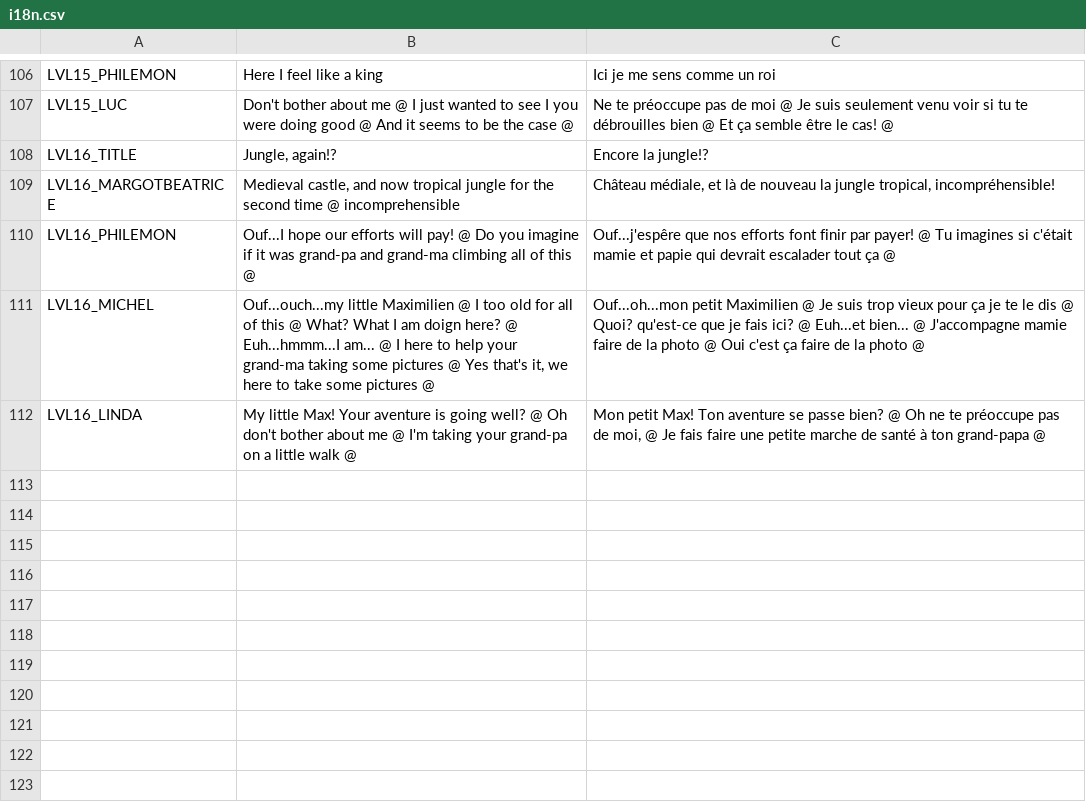
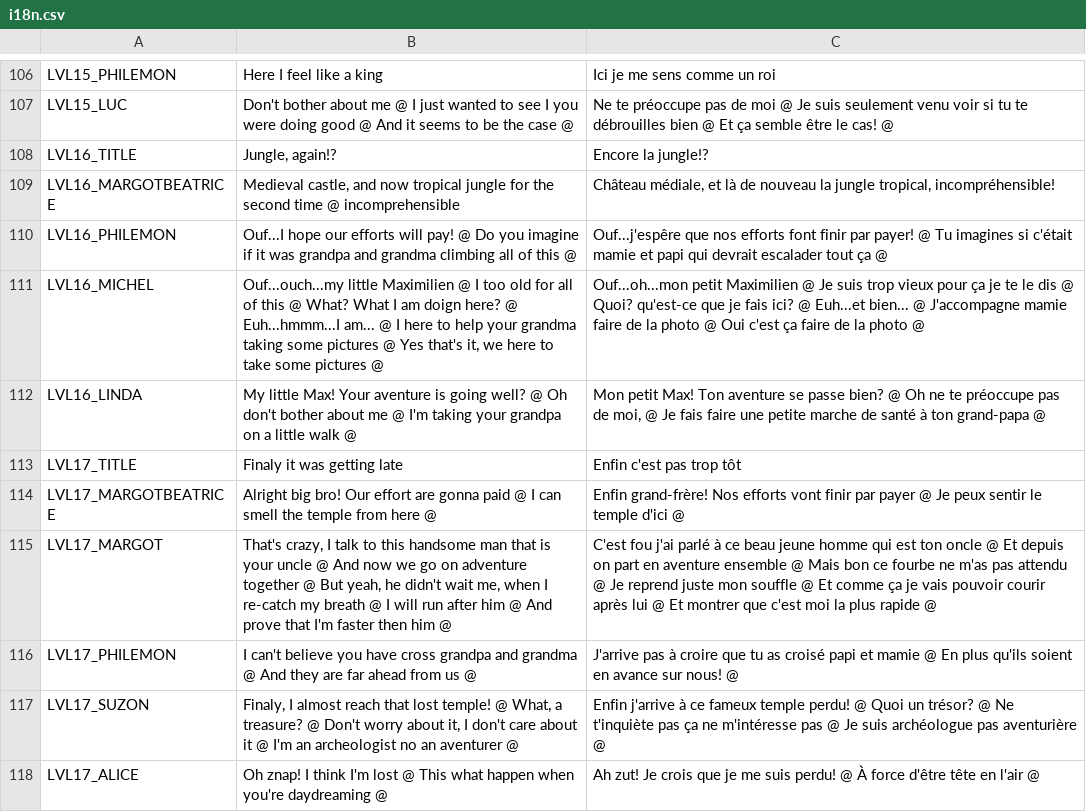
Before and after one commit to Levrault/godot-maximilien-adventure, a CSV file: i18n.csv, drawn as a sheet; only a part is shown, gaps mark what is left out.

```diff
--- a/i18n.csv
+++ b/i18n.csv
@@ -109,4 +109,10 @@ LVL16_TITLE,"Jungle, again!?","Encore la jungle!?"
 LVL16_MARGOTBEATRICE,"Medieval castle, and now tropical jungle for the second time @ incomprehensible","Château médiale, et là de nouveau la jungle tropical, incompréhensible!"
-LVL16_PHILEMON,"Ouf...I hope our efforts will pay! @ Do you imagine if it was grand-pa and grand-ma climbing all of this @","Ouf...j'espêre que nos efforts font finir par payer! @ Tu imagines si c'était mamie et papie qui devrait escalader tout ça @"
-LVL16_MICHEL,"Ouf...ouch...my little Maximilien @ I too old for all of this @ What? What I am doign here? @ Euh...hmmm...I am... @ I here to help your grand-ma taking some pictures @ Yes that's it, we here to take some pictures @","Ouf...oh...mon petit Maximilien @ Je suis trop vieux pour ça je te le dis @ Quoi? qu'est-ce que je fais ici? @ Euh...et bien... @ J'accompagne mamie faire de la photo @ Oui c'est ça faire de la photo @"
-LVL16_LINDA,"My little Max! Your aventure is going well? @ Oh don't bother about me @ I'm taking your grand-pa on a little walk @","Mon petit Max! Ton aventure se passe bien? @ Oh ne te préoccupe pas de moi, @ Je fais faire une petite marche de santé à ton grand-papa @"
+LVL16_PHILEMON,"Ouf...I hope our efforts will pay! @ Do you imagine if it was grandpa and grandma climbing all of this @","Ouf...j'espêre que nos efforts font finir par payer! @ Tu imagines si c'était mamie et papi qui devrait escalader tout ça @"
+LVL16_MICHEL,"Ouf...ouch...my little Maximilien @ I too old for all of this @ What? What I am doign here? @ Euh...hmmm...I am... @ I here to help your grandma taking some pictures @ Yes that's it, we here to take some pictures @","Ouf...oh...mon petit Maximilien @ Je suis trop vieux pour ça je te le dis @ Quoi? qu'est-ce que je fais ici? @ Euh...et bien... @ J'accompagne mamie faire de la photo @ Oui c'est ça faire de la photo @"
+LVL16_LINDA,"My little Max! Your aventure is going well? @ Oh don't bother about me @ I'm taking your grandpa on a little walk @","Mon petit Max! Ton aventure se passe bien? @ Oh ne te préoccupe pas de moi, @ Je fais faire une petite marche de santé à ton grand-papa @"
+LVL17_TITLE,"Finaly it was getting late","Enfin c'est pas trop tôt"
+LVL17_MARGOTBEATRICE,"Alright big bro! Our effort are gonna paid @ I can smell the temple from here @","Enfin grand-frère! Nos efforts vont finir par payer @ Je peux sentir le temple d'ici @"
+LVL17_MARGOT,"That's crazy, I talk to this handsome man that is your uncle @ And now we go on adventure together @ But yeah, he didn't wait me, when I re-catch my breath @ I will run after him @ And prove that I'm faster then him @","C'est fou j'ai parlé à ce beau jeune homme qui est ton oncle @ Et depuis on part en aventure ensemble @ Mais bon ce fourbe ne m'as pas attendu @ Je reprend juste mon souffle @ Et comme ça je vais pouvoir courir après lui @ Et montrer que c'est moi la plus rapide @"
+LVL17_PHILEMON,"I can't believe you have cross grandpa and grandma @ And they are far ahead from us @","J'arrive pas à croire que tu as croisé papi et mamie @ En plus qu'ils soient en avance sur nous! @"
+LVL17_SUZON,"Finaly, I almost reach that lost temple! @ What, a treasure? @ Don't worry about it, I don't care about it @ I'm an archeologist no an aventurer @","Enfin j'arrive à ce fameux temple perdu! @ Quoi un trésor? @ Ne t'inquiète pas ça ne m'intéresse pas @ Je suis archéologue pas aventurière @"
+LVL17_ALICE,"Oh znap! I think I'm lost @ This what happen when you're daydreaming @","Ah zut! Je crois que je me suis perdu! @ À force d'être tête en l'air @"
```
Also changed, not shown: 12 other files.
